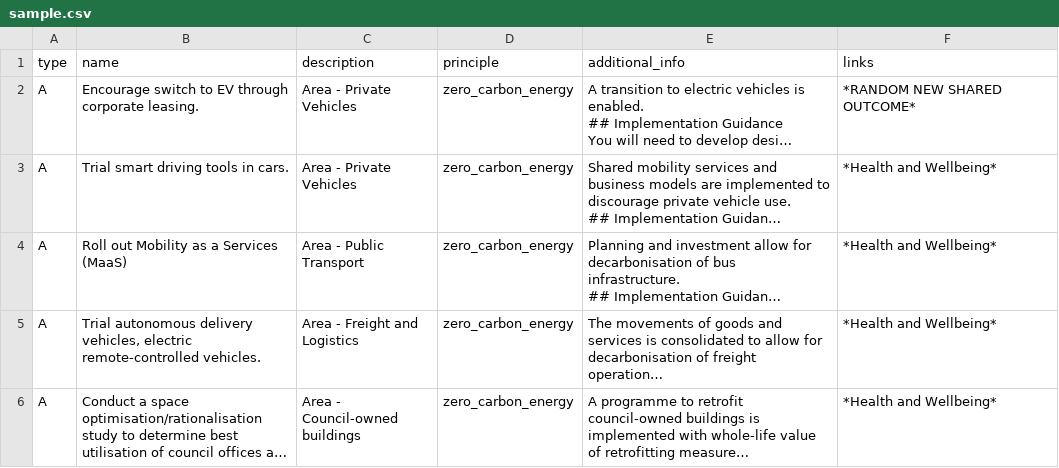
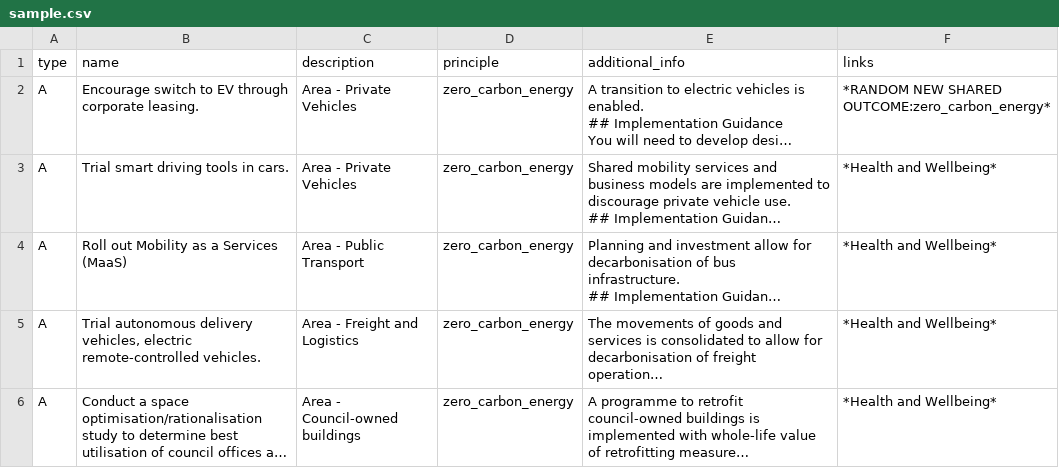
Before and after one commit to oneplanetdigital/test-csv-files, a CSV file: sample.csv, drawn as a sheet; only a part is shown; long unchanged cells end in …; the diff names each change by its address in the sheet, - before the commit and + after, or states it on an @@ line.

Commit message:
Update sample.csv

```diff
--- a/sample.csv
+++ b/sample.csv
-F2 (links): *RANDOM NEW SHARED OUTCOME*
+F2 (links): *RANDOM NEW SHARED OUTCOME:zero_carbon_energy*
```
